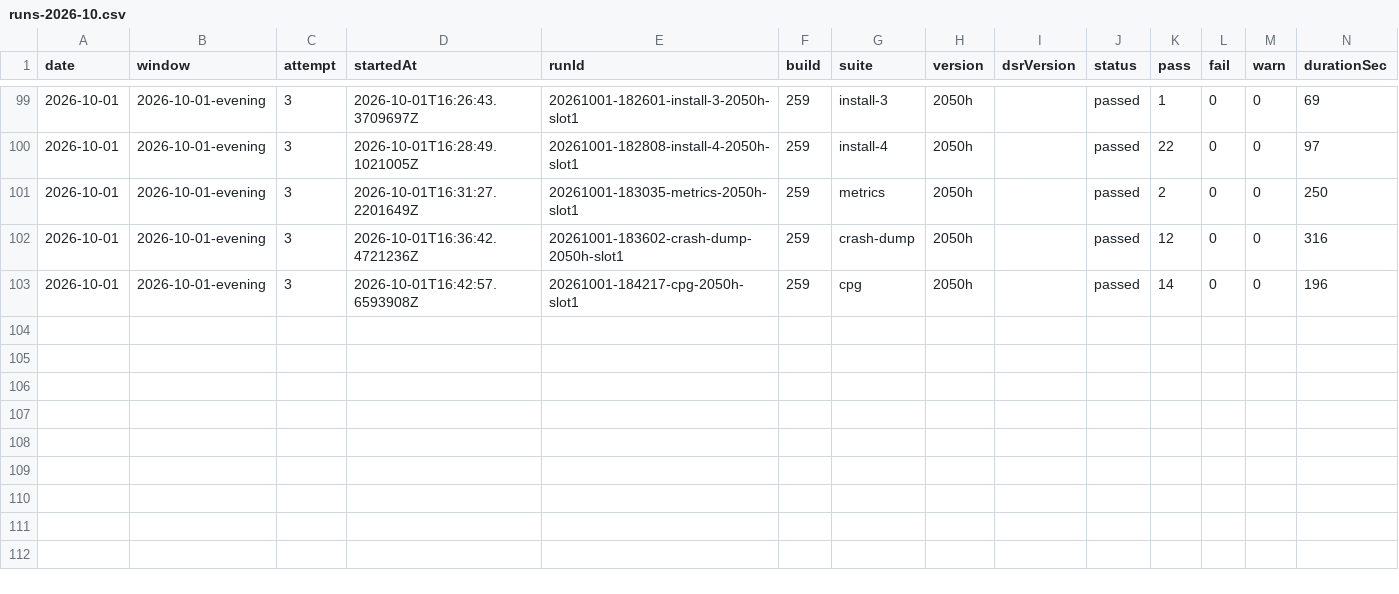
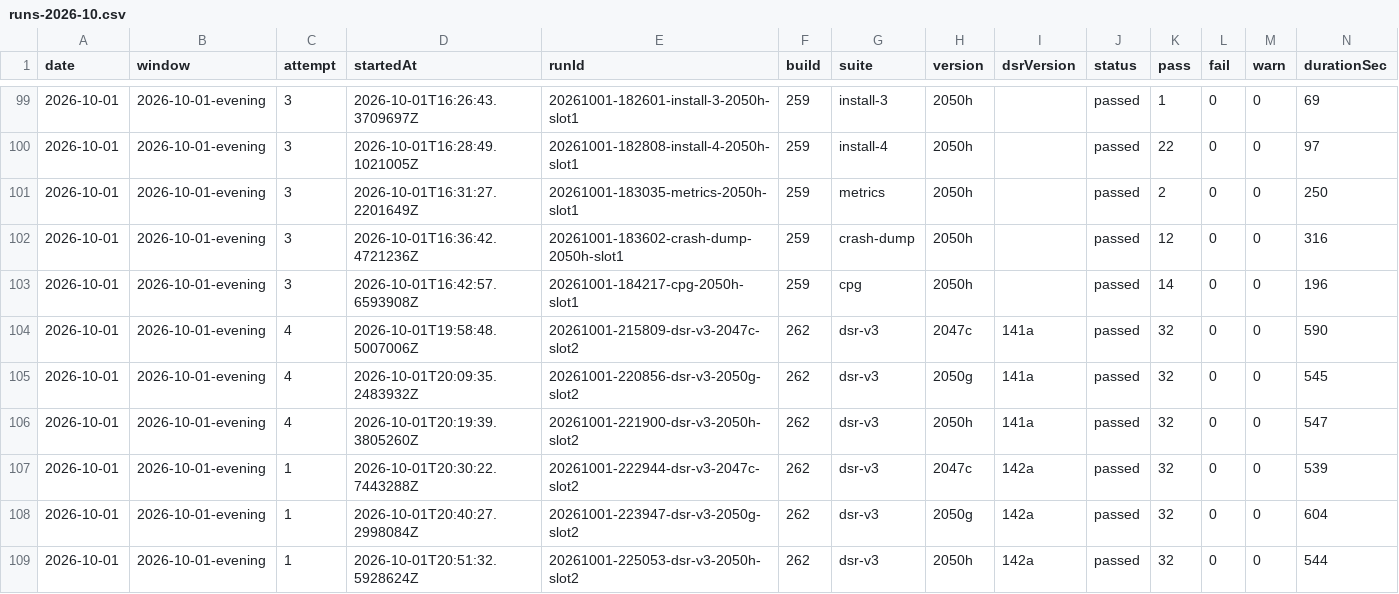
Before and after one commit to FastCorporatoin/report, a CSV file: kpi/runs-2026-10.csv, drawn as a sheet; only a part is shown, gaps mark what is left out; the diff names each change by its address in the sheet, - before the commit and + after, or states it on an @@ line.

Commit message:
AQA KPI 2026-10-01-evening

```diff
--- a/kpi/runs-2026-10.csv
+++ b/kpi/runs-2026-10.csv
+row 104: 2026-10-01 | 2026-10-01-evening | 4 | 2026-10-01T19:58:48.5007006Z | 20261001-215809-dsr-v3-2047c-slot2 | 262 | dsr-v3 | 2047c | 141a | passed | 32 | 0 | 0 | 590
+row 105: 2026-10-01 | 2026-10-01-evening | 4 | 2026-10-01T20:09:35.2483932Z | 20261001-220856-dsr-v3-2050g-slot2 | 262 | dsr-v3 | 2050g | 141a | passed | 32 | 0 | 0 | 545
+row 106: 2026-10-01 | 2026-10-01-evening | 4 | 2026-10-01T20:19:39.3805260Z | 20261001-221900-dsr-v3-2050h-slot2 | 262 | dsr-v3 | 2050h | 141a | passed | 32 | 0 | 0 | 547
+row 107: 2026-10-01 | 2026-10-01-evening | 1 | 2026-10-01T20:30:22.7443288Z | 20261001-222944-dsr-v3-2047c-slot2 | 262 | dsr-v3 | 2047c | 142a | passed | 32 | 0 | 0 | 539
+row 108: 2026-10-01 | 2026-10-01-evening | 1 | 2026-10-01T20:40:27.2998084Z | 20261001-223947-dsr-v3-2050g-slot2 | 262 | dsr-v3 | 2050g | 142a | passed | 32 | 0 | 0 | 604
+row 109: 2026-10-01 | 2026-10-01-evening | 1 | 2026-10-01T20:51:32.5928624Z | 20261001-225053-dsr-v3-2050h-slot2 | 262 | dsr-v3 | 2050h | 142a | passed | 32 | 0 | 0 | 544
```
Also changed, not shown: 7 other files.
